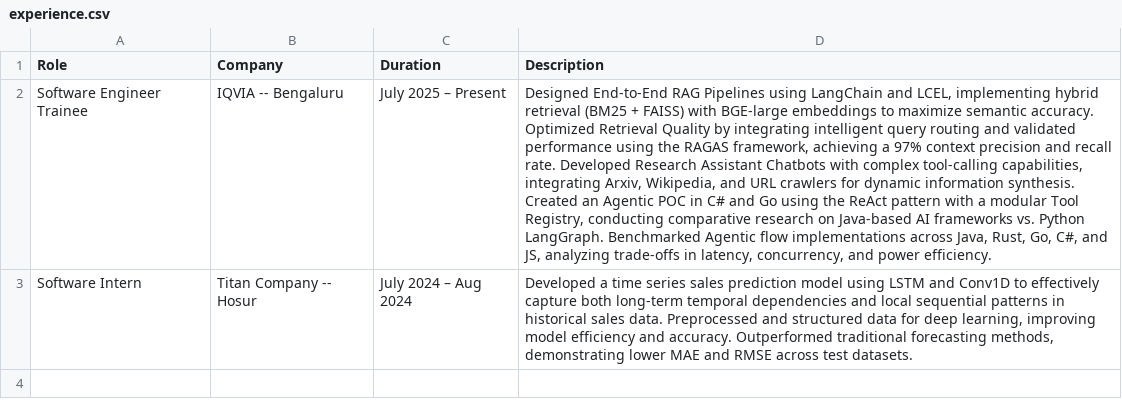
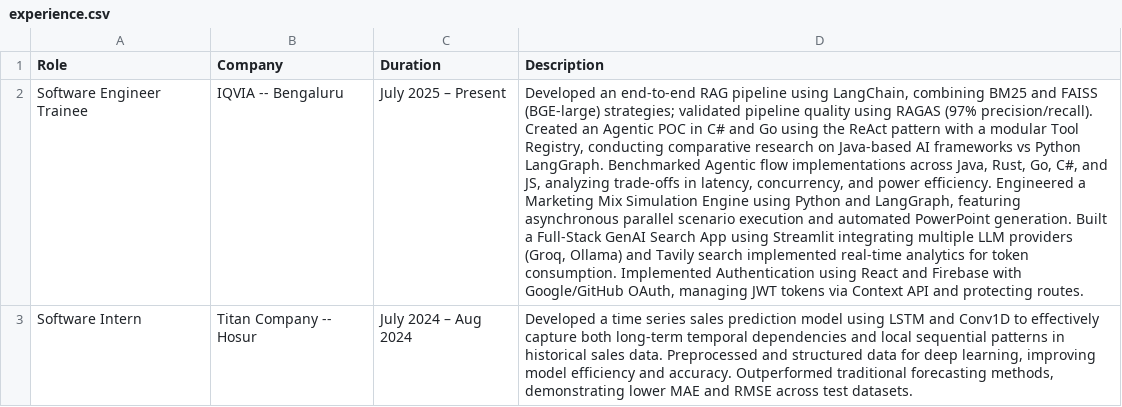
Before and after one commit to shreeaarthe/Portfolio, a CSV file: public/data/experience/experience.csv, drawn as a sheet; the diff names each change by its address in the sheet, - before the commit and + after, or states it on an @@ line.

```diff
--- a/public/data/experience/experience.csv
+++ b/public/data/experience/experience.csv
-D2 (Description): Designed End-to-End RAG Pipelines using LangChain and LCEL, implementing hybrid retrieval (BM25 + FAISS) with BGE-large embeddings to maximize semantic accuracy. Optimized Retrieval Quality by integrating intelligent query routing and validated performance using the RAGAS framework, achieving a 97% context precision and recall rate. Developed Research Assistant Chatbots with complex tool-calling capabilities, integrating Arxiv, Wikipedia, and URL crawlers for dynamic information synthesis. Created an Agentic POC in C# and Go using the ReAct pattern with a modular Tool Registry, conducting comparative research on Java-based AI frameworks vs. Python LangGraph. Benchmarked Agentic flow implementations across Java, Rust, Go, C#, and JS, analyzing trade-offs in latency, concurrency, and power efficiency.
+D2 (Description): Developed an end-to-end RAG pipeline using LangChain, combining BM25 and FAISS (BGE-large) strategies; validated pipeline quality using RAGAS (97% precision/recall). Created an Agentic POC in C# and Go using the ReAct pattern with a modular Tool Registry, conducting comparative research on Java-based AI frameworks vs Python LangGraph. Benchmarked Agentic flow implementations across Java, Rust, Go, C#, and JS, analyzing trade-offs in latency, concurrency, and power efficiency. Engineered a Marketing Mix Simulation Engine using Python and LangGraph, featuring asynchronous parallel scenario execution and automated PowerPoint generation. Built a Full-Stack GenAI Search App using Streamlit integrating multiple LLM providers (Groq, Ollama) and Tavily search implemented real-time analytics for token consumption. Implemented Authentication using React and Firebase with Google/GitHub OAuth, managing JWT tokens via Context API and protecting routes.
```
Also changed, not shown: public/data/project/project.csv, public/data/skills.csv, 7 other files.
